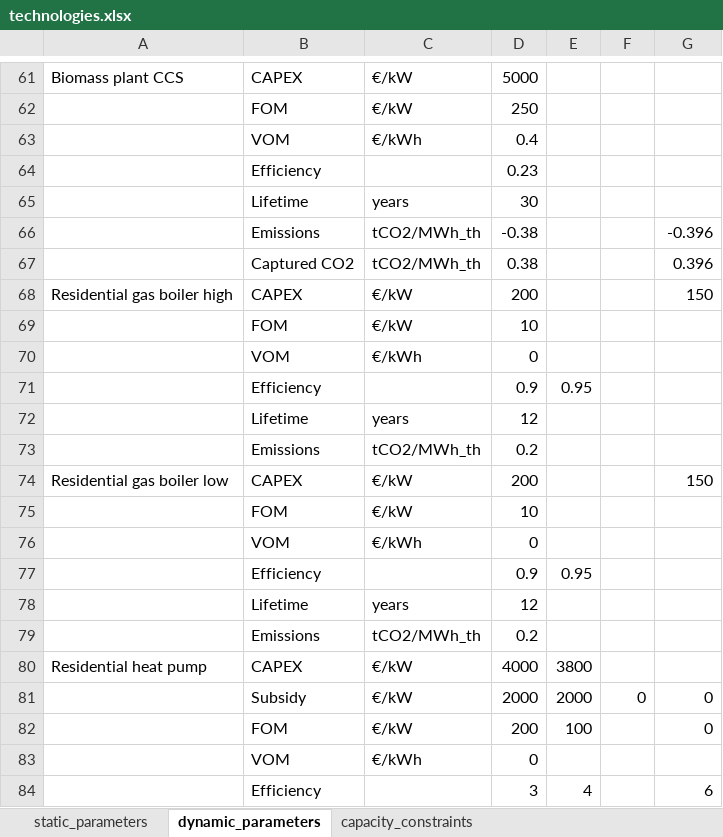
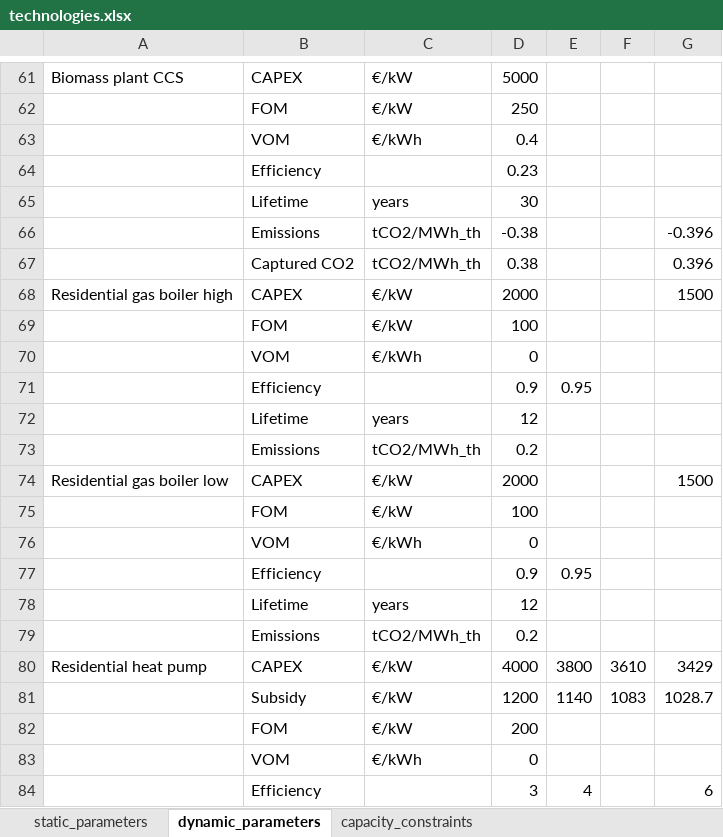
Before and after one commit to annacerato88/Modelling_for_transitions_Group, an Excel workbook: Group Assignment MfT/input_databases/default/technologies.xlsx, sheet dynamic_parameters, drawn as a sheet; only a part is shown, gaps mark what is left out; values as stored, in another font and other column widths than the file's, no borders; removed rows and columns are numbered as before the commit, all else as after; the diff covers the shown part only; the diff names each change by its address in the sheet, - before the commit and + after, or states it on an @@ line.

Commit message:
Added heat maps + changes to subsidy_growth

```diff
--- a/Group Assignment MfT/input_databases/default/technologies.xlsx (sheet dynamic_parameters)
+++ b/Group Assignment MfT/input_databases/default/technologies.xlsx (sheet dynamic_parameters)
-D68: 200
+D68: 2000
-G68: 150
+G68: 1500
-D69: 10
+D69: 100
-D74: 200
+D74: 2000
-G74: 150
+G74: 1500
-D75: 10
+D75: 100
-F80: (empty)
+F80: 3610
-G80: (empty)
+G80: 3429
-row 81:  | Subsidy | €/kW | 2000 | 2000 | 0 | 0
+row 81:  | Subsidy | €/kW | 1200 | 1140 | 1083 | 1028.7
-E82: 100
+E82: (empty)
-G82: 0
+G82: (empty)
```
Also changed, not shown: 2 added rows, 2 removed rows and 8 edited cells elsewhere in this sheet, formulas that keep their value, 6 other files.
